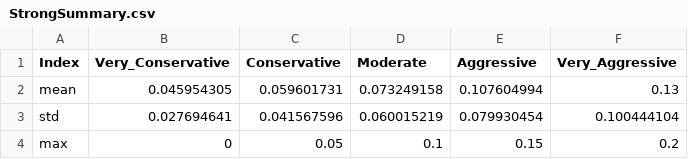
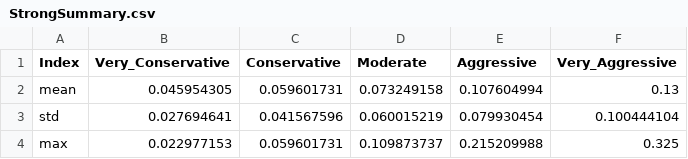
Before and after one commit to sainigurcharan/Investment-Forcasting, a CSV file: historicalSummary/StrongSummary.csv, drawn as a sheet.

```diff
--- a/historicalSummary/StrongSummary.csv
+++ b/historicalSummary/StrongSummary.csv
@@ -3,2 +3,2 @@ mean,0.045954305,0.059601731,0.073249158,0.107604994,0.13
 std,0.027694641,0.041567596,0.060015219,0.079930454,0.100444104
-max,0,0.05,0.1,0.15,0.2
+max,0.022977153,0.059601731,0.109873737,0.215209988,0.325
```
Also changed, not shown: historicalSummary/NormalSummary.csv, historicalSummary/WeakSummary.csv, 9 other files.
